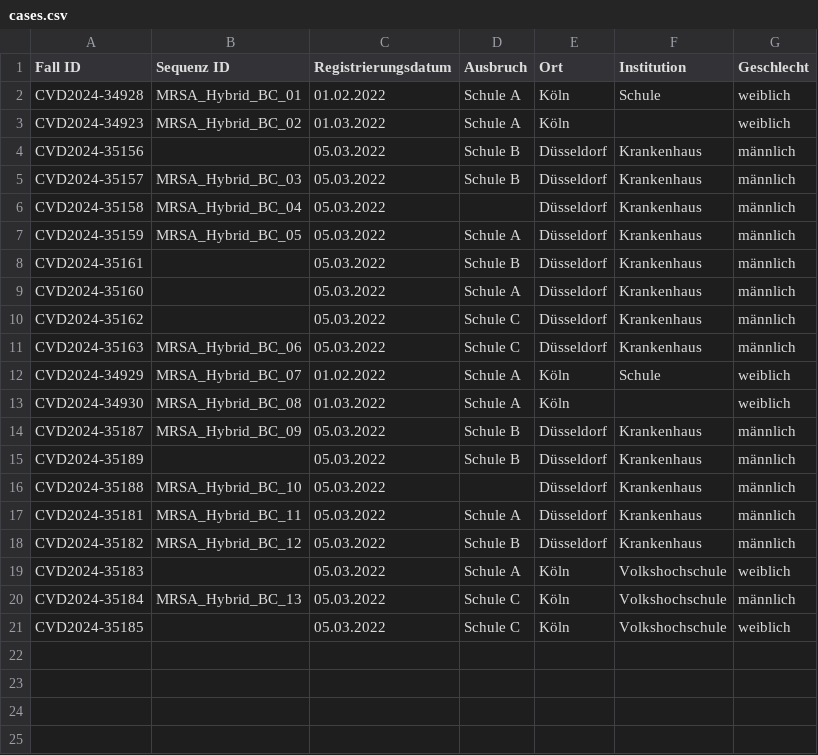
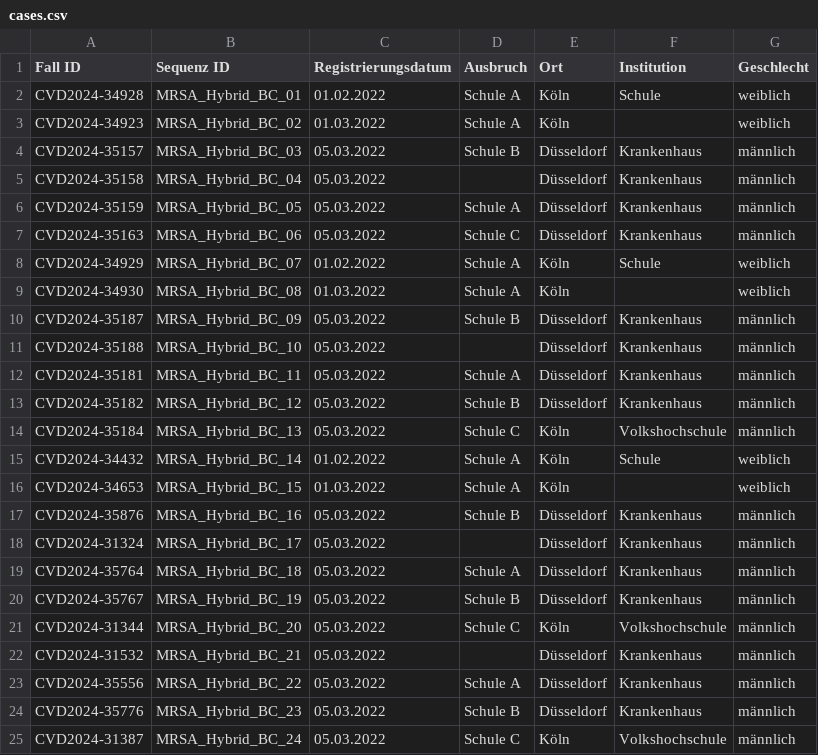
Before and after one commit to DiltheyLab/GENTRAIN, a CSV file: frontend/src/data/staphylococcus-aureus/cases.csv, drawn as a sheet.

```diff
--- a/frontend/src/data/staphylococcus-aureus/cases.csv
+++ b/frontend/src/data/staphylococcus-aureus/cases.csv
@@ -3,3 +3,2 @@ CVD2024-34928;MRSA_Hybrid_BC_01;01.02.2022;Schule A;Köln;Schule;weiblich
 CVD2024-34923;MRSA_Hybrid_BC_02;01.03.2022;Schule A;Köln;;weiblich
-CVD2024-35156;;05.03.2022;Schule B;Düsseldorf;Krankenhaus;männlich
 CVD2024-35157;MRSA_Hybrid_BC_03;05.03.2022;Schule B;Düsseldorf;Krankenhaus;männlich
@@ -7,5 +6,2 @@ CVD2024-35158;MRSA_Hybrid_BC_04;05.03.2022;;Düsseldorf;Krankenhaus;männlich
 CVD2024-35159;MRSA_Hybrid_BC_05;05.03.2022;Schule A;Düsseldorf;Krankenhaus;männlich
-CVD2024-35161;;05.03.2022;Schule B;Düsseldorf;Krankenhaus;männlich
-CVD2024-35160;;05.03.2022;Schule A;Düsseldorf;Krankenhaus;männlich
-CVD2024-35162;;05.03.2022;Schule C;Düsseldorf;Krankenhaus;männlich
 CVD2024-35163;MRSA_Hybrid_BC_06;05.03.2022;Schule C;Düsseldorf;Krankenhaus;männlich
@@ -14,3 +10,2 @@ CVD2024-34930;MRSA_Hybrid_BC_08;01.03.2022;Schule A;Köln;;weiblich
 CVD2024-35187;MRSA_Hybrid_BC_09;05.03.2022;Schule B;Düsseldorf;Krankenhaus;männlich
-CVD2024-35189;;05.03.2022;Schule B;Düsseldorf;Krankenhaus;männlich
 CVD2024-35188;MRSA_Hybrid_BC_10;05.03.2022;;Düsseldorf;Krankenhaus;männlich
@@ -18,4 +13,13 @@ CVD2024-35181;MRSA_Hybrid_BC_11;05.03.2022;Schule A;Düsseldorf;Krankenhaus;män
 CVD2024-35182;MRSA_Hybrid_BC_12;05.03.2022;Schule B;Düsseldorf;Krankenhaus;männlich
-CVD2024-35183;;05.03.2022;Schule A;Köln;Volkshochschule;weiblich
 CVD2024-35184;MRSA_Hybrid_BC_13;05.03.2022;Schule C;Köln;Volkshochschule;männlich
-CVD2024-35185;;05.03.2022;Schule C;Köln;Volkshochschule;weiblich
+CVD2024-34432;MRSA_Hybrid_BC_14;01.02.2022;Schule A;Köln;Schule;weiblich
+CVD2024-34653;MRSA_Hybrid_BC_15;01.03.2022;Schule A;Köln;;weiblich
+CVD2024-35876;MRSA_Hybrid_BC_16;05.03.2022;Schule B;Düsseldorf;Krankenhaus;männlich
+CVD2024-31324;MRSA_Hybrid_BC_17;05.03.2022;;Düsseldorf;Krankenhaus;männlich
+CVD2024-35764;MRSA_Hybrid_BC_18;05.03.2022;Schule A;Düsseldorf;Krankenhaus;männlich
+CVD2024-35767;MRSA_Hybrid_BC_19;05.03.2022;Schule B;Düsseldorf;Krankenhaus;männlich
+CVD2024-31344;MRSA_Hybrid_BC_20;05.03.2022;Schule C;Köln;Volkshochschule;männlich
+CVD2024-31532;MRSA_Hybrid_BC_21;05.03.2022;;Düsseldorf;Krankenhaus;männlich
+CVD2024-35556;MRSA_Hybrid_BC_22;05.03.2022;Schule A;Düsseldorf;Krankenhaus;männlich
+CVD2024-35776;MRSA_Hybrid_BC_23;05.03.2022;Schule B;Düsseldorf;Krankenhaus;männlich
+CVD2024-31387;MRSA_Hybrid_BC_24;05.03.2022;Schule C;Köln;Volkshochschule;männlich
```
Also changed, not shown: 11 other files.
